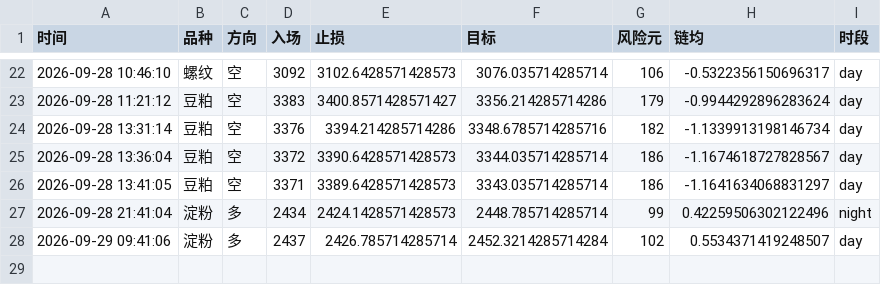
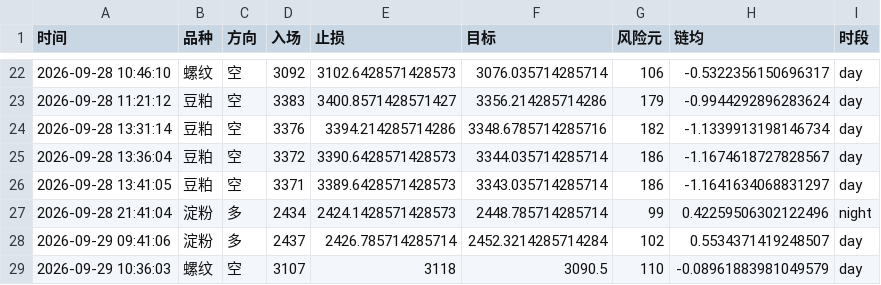
Before and after one commit to Yuffish2/futures-watcher, a CSV file: out/cf_signals.csv, drawn as a sheet; only a part is shown, gaps mark what is left out.

Commit message:
cf-signal: 2026-09-29 10:36:03

```diff
--- a/out/cf_signals.csv
+++ b/out/cf_signals.csv
@@ -28 +28,2 @@
 2026-09-29 09:41:06,淀粉,多,2437,2426.785714285714,2452.3214285714284,102,0.5534371419248507,day
+2026-09-29 10:36:03,螺纹,空,3107,3118,3090.5,110,-0.08961883981049579,day
```
